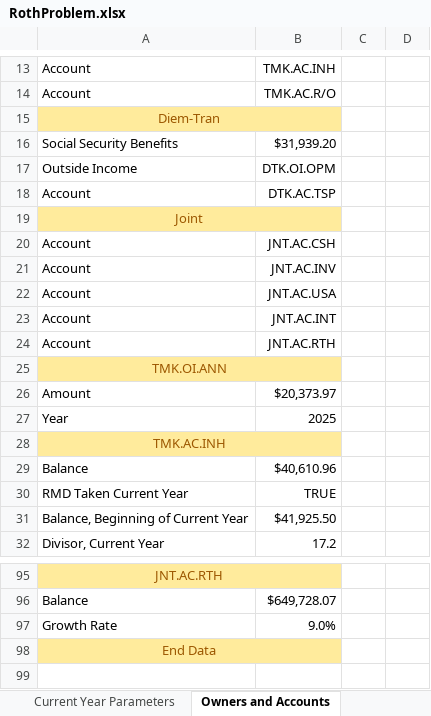
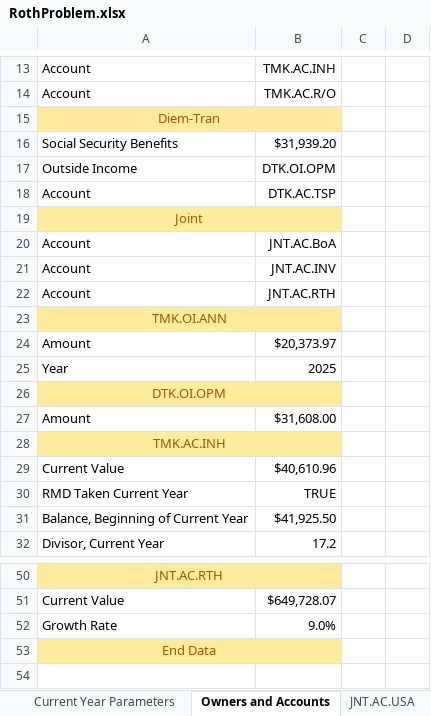
Before and after one commit to tkratzke/MyStudiesRepo, an Excel workbook: myStudies/RothProblem.xlsx, sheet Owners and Accounts, drawn as a sheet; only a part is shown, gaps mark what is left out; values as stored, in another font and other column widths than the file's, no borders; removed rows and columns are numbered as before the commit, all else as after; the diff covers the shown part only; the diff names each change by its address in the sheet, - before the commit and + after, or states it on an @@ line.

```diff
--- a/myStudies/RothProblem.xlsx (sheet Owners and Accounts)
+++ b/myStudies/RothProblem.xlsx (sheet Owners and Accounts)
+sheet tab: JNT.AC.USA
-B20: JNT.AC.CSH
+B20: JNT.AC.BoA
-row 22: Account | JNT.AC.USA
-row 23: Account | JNT.AC.INT
@@ row 38 moved to row 26: DTK.OI.OPM @@
@@ row 39 moved to row 27: Amount @@
-A29: Balance
+A29: Current Value
-A51: Balance
+A51: Current Value
```
Also changed, not shown: 5 added rows, 152 removed rows and 4 edited cells elsewhere in this sheet, other sheet tabs, formulas that keep their value, charts or pictures, 23 other files.
